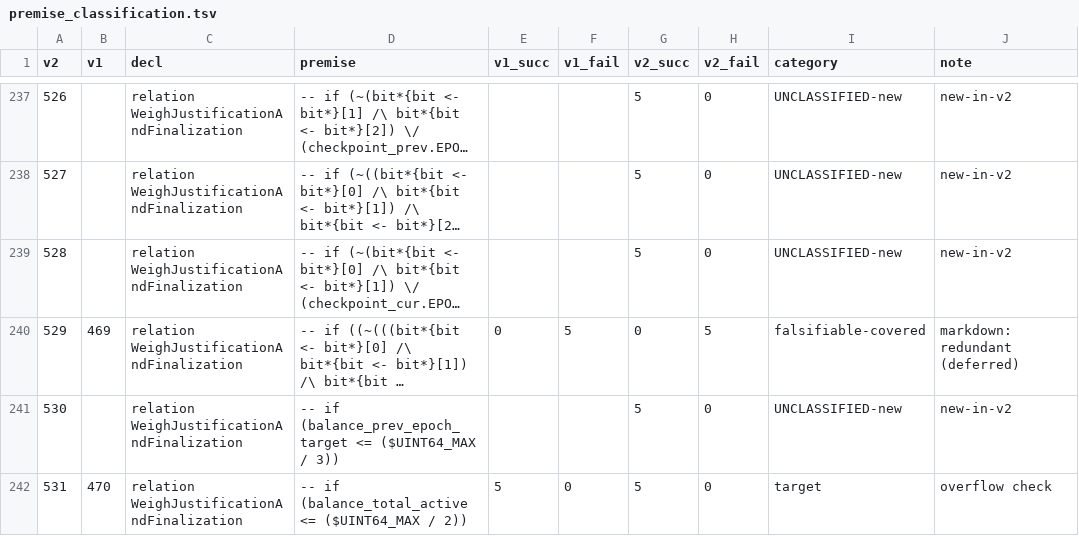
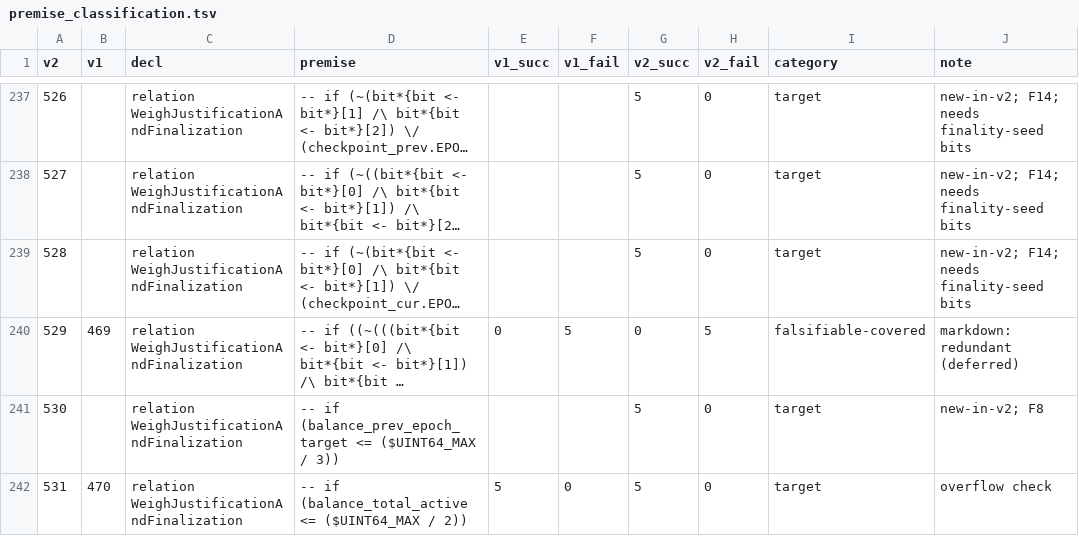
Before and after one commit to GyeongMinDan/eth-spectec, a TSV file: testgen_data/capella/premise_classification.tsv, drawn as a sheet; only a part is shown, gaps mark what is left out; long unchanged cells end in …; the diff covers the shown part only; the diff names each change by its address in the sheet, - before the commit and + after, or states it on an @@ line.

Commit message:
data: baseline and targets for v2 experiment

```diff
--- a/testgen_data/capella/premise_classification.tsv
+++ b/testgen_data/capella/premise_classification.tsv
-I237:I239 (category): UNCLASSIFIED-new
+I237:I239 (category): target
-J237:J239 (note): new-in-v2
+J237:J239 (note): new-in-v2; F14; needs finality-seed bits
-I241 (category): UNCLASSIFIED-new
+I241 (category): target
-J241 (note): new-in-v2
+J241 (note): new-in-v2; F8
```
Also changed, not shown: 143 edited cells elsewhere in this file, 3 other files.
